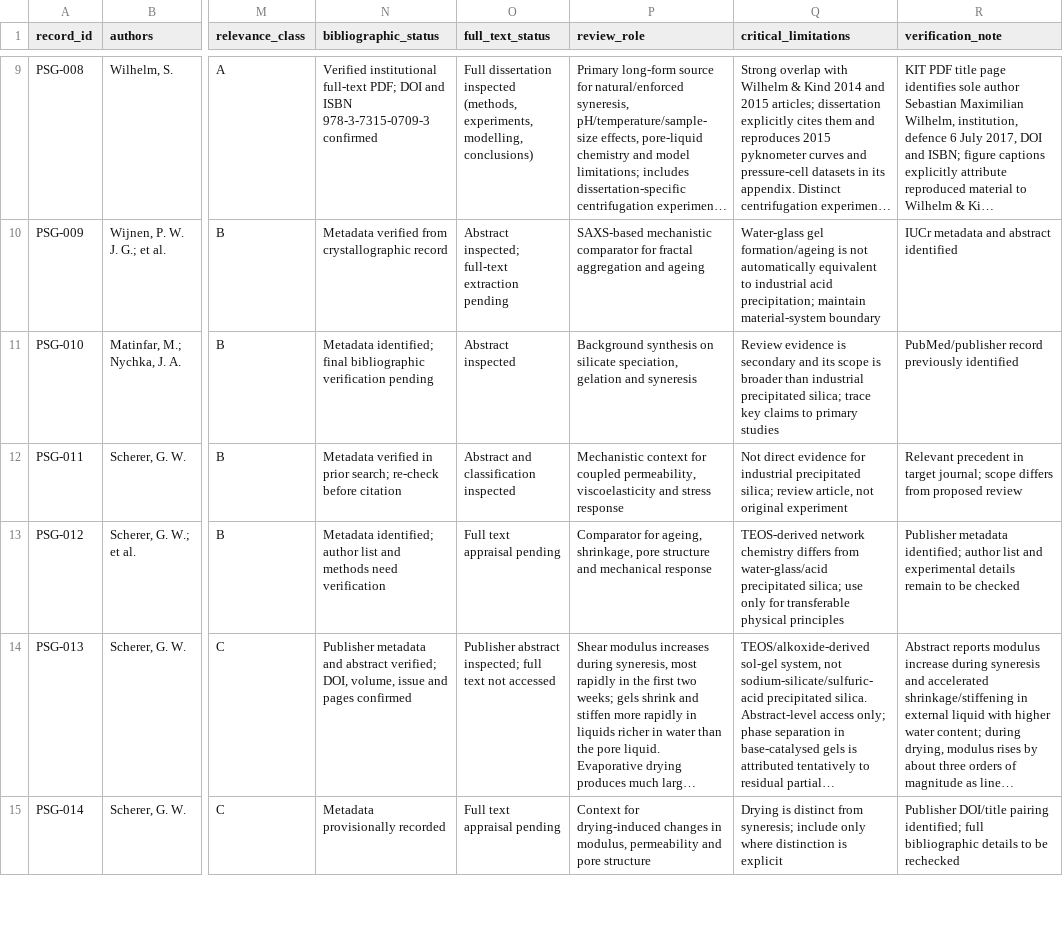
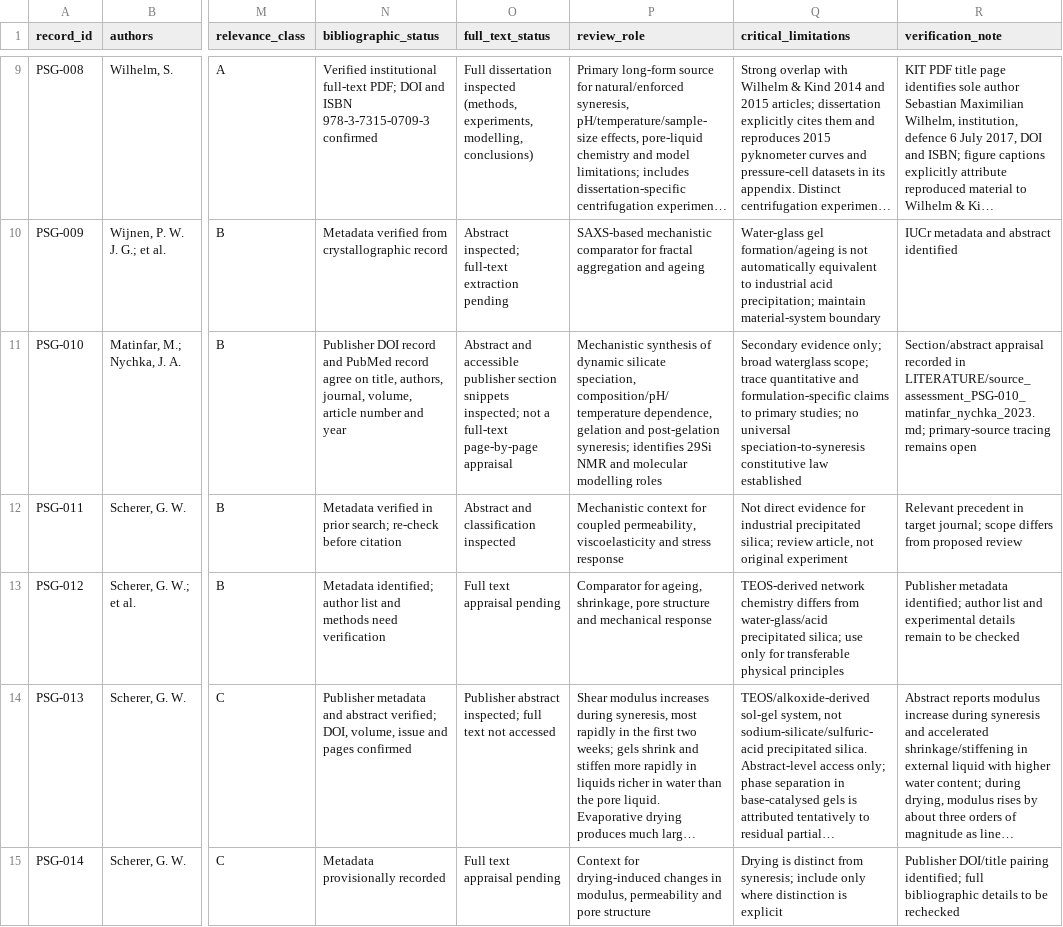
Before and after one commit to Hu3eIn27864/precipitated-silica-gels-review, a CSV file: LITERATURE/literature_database.csv, drawn as a sheet; only a part is shown, gaps mark what is left out; long unchanged cells end in …; the diff names each change by its address in the sheet, - before the commit and + after, or states it on an @@ line.

Commit message:
Verify PSG-010 bibliographic metadata and scope limits

```diff
--- a/LITERATURE/literature_database.csv
+++ b/LITERATURE/literature_database.csv
-N11 (bibliographic_status): Metadata identified; final bibliographic verification pending
+N11 (bibliographic_status): Publisher DOI record and PubMed record agree on title, authors, journal, volume, article number and year
-O11 (full_text_status): Abstract inspected
+O11 (full_text_status): Abstract and accessible publisher section snippets inspected; not a full-text page-by-page appraisal
-P11 (review_role): Background synthesis on silicate speciation, gelation and syneresis
+P11 (review_role): Mechanistic synthesis of dynamic silicate speciation, composition/pH/temperature dependence, gelation and post-gelation syneresis; identifies 29Si NMR and molecular modelling roles
-Q11 (critical_limitations): Review evidence is secondary and its scope is broader than industrial precipitated silica; trace key claims to primary studies
+Q11 (critical_limitations): Secondary evidence only; broad waterglass scope; trace quantitative and formulation-specific claims to primary studies; no universal speciation-to-syneresis constitutive law established
-R11 (verification_note): PubMed/publisher record previously identified
+R11 (verification_note): Section/abstract appraisal recorded in LITERATURE/source_assessment_PSG-010_matinfar_nychka_2023.md; primary-source tracing remains open
```
